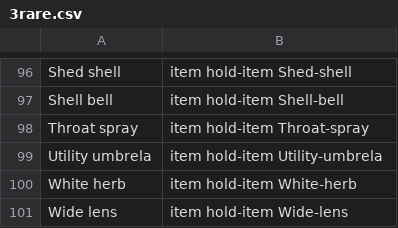
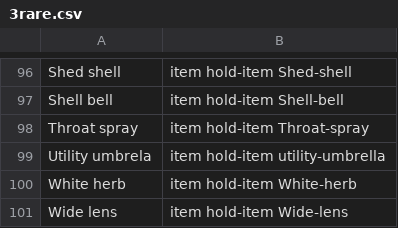
Before and after one commit to SrHeli0s/pasacartas-backend, a CSV file: static/3rare.csv, drawn as a sheet; only a part is shown, gaps mark what is left out.

Commit message:
Fix utility umbrella

```diff
--- a/static/3rare.csv
+++ b/static/3rare.csv
@@ -98,3 +98,3 @@ Shell bell,item hold-item Shell-bell
 Throat spray,item hold-item Throat-spray
-Utility umbrela,item hold-item Utility-umbrela
+Utility umbrela,item hold-item utility-umbrella
 White herb,item hold-item White-herb
```
